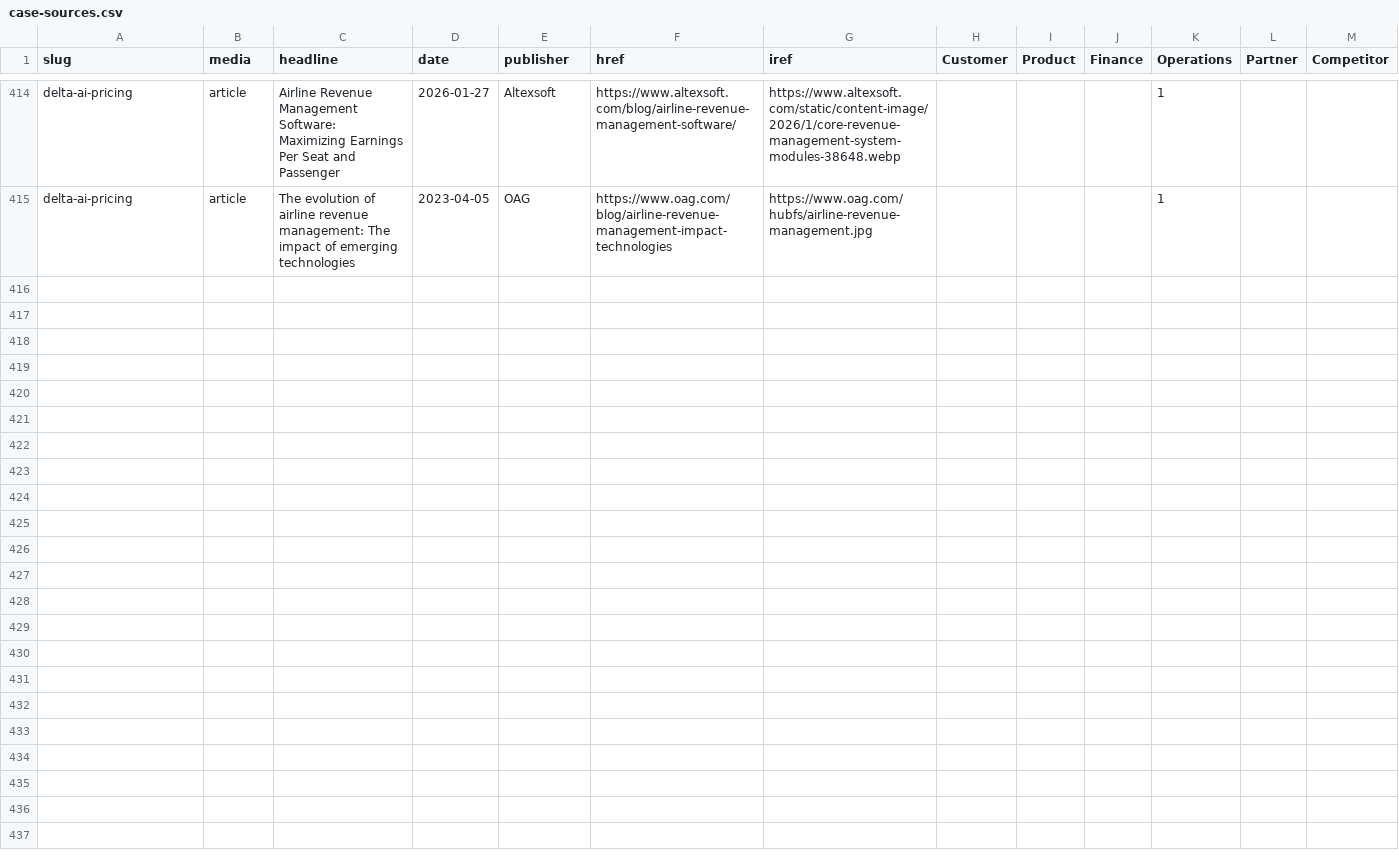
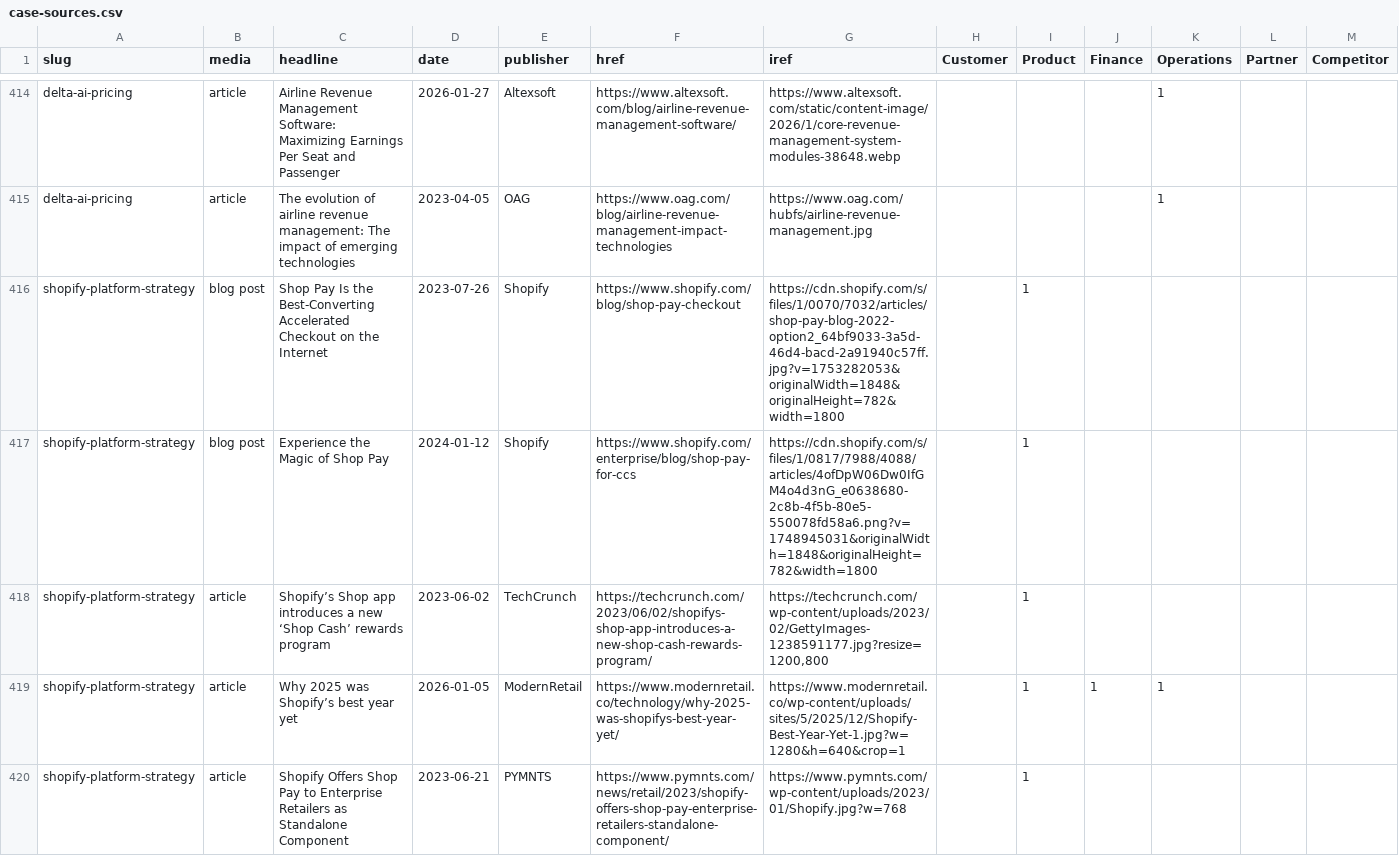
Before and after one commit to stephen-l-jones/stephen-l-jones.github.io, a CSV file: src/lib/case-sources.csv, drawn as a sheet; only a part is shown, gaps mark what is left out; rows hold the shown columns only; the diff covers the shown part only; the diff names each change by its address in the sheet, - before the commit and + after, or states it on an @@ line.

Commit message:
shopify case

```diff
--- a/src/lib/case-sources.csv
+++ b/src/lib/case-sources.csv
+row 416: shopify-platform-strategy | blog post | Shop Pay Is the Best-Converting Accelerated Checkout on the Internet | 2023-07-26 | Shopify | https://www.shopify.com/blog/shop-pay-checkout | https://cdn.shopify.com/s/files/1/0070/7032/articles/shop-pay-blog-2022-option2_64bf9033-3a5d-46d4-bacd-2a91940c57ff.jpg?v=1753282053&originalWidth=1848&originalHeight=782&width=1800 |  | 1
+row 417: shopify-platform-strategy | blog post | Experience the Magic of Shop Pay | 2024-01-12 | Shopify | https://www.shopify.com/enterprise/blog/shop-pay-for-ccs | https://cdn.shopify.com/s/files/1/0817/7988/4088/articles/4ofDpW06Dw0IfGM4o4d3nG_e0638680-2c8b-4f5b-80e5-550078fd58a6.png?v=1748945031&originalWidth=1848&originalHeight=782&width=1800 |  | 1
+row 418: shopify-platform-strategy | article | Shopify’s Shop app introduces a new ‘Shop Cash’ rewards program | 2023-06-02 | TechCrunch | https://techcrunch.com/2023/06/02/shopifys-shop-app-introduces-a-new-shop-cash-rewards-program/ | https://techcrunch.com/wp-content/uploads/2023/02/GettyImages-1238591177.jpg?resize=1200,800 |  | 1
+row 419: shopify-platform-strategy | article | Why 2025 was Shopify’s best year yet | 2026-01-05 | ModernRetail | https://www.modernretail.co/technology/why-2025-was-shopifys-best-year-yet/ | https://www.modernretail.co/wp-content/uploads/sites/5/2025/12/Shopify-Best-Year-Yet-1.jpg?w=1280&h=640&crop=1 |  | 1 | 1 | 1
+row 420: shopify-platform-strategy | article | Shopify Offers Shop Pay to Enterprise Retailers as Standalone Component | 2023-06-21 | PYMNTS | https://www.pymnts.com/news/retail/2023/shopify-offers-shop-pay-enterprise-retailers-standalone-component/ | https://www.pymnts.com/wp-content/uploads/2023/01/Shopify.jpg?w=768 |  | 1
```
Also changed, not shown: 12 added rows and 1 edited cell elsewhere in this file, src/lib/site-pages.csv, 3 other files.
